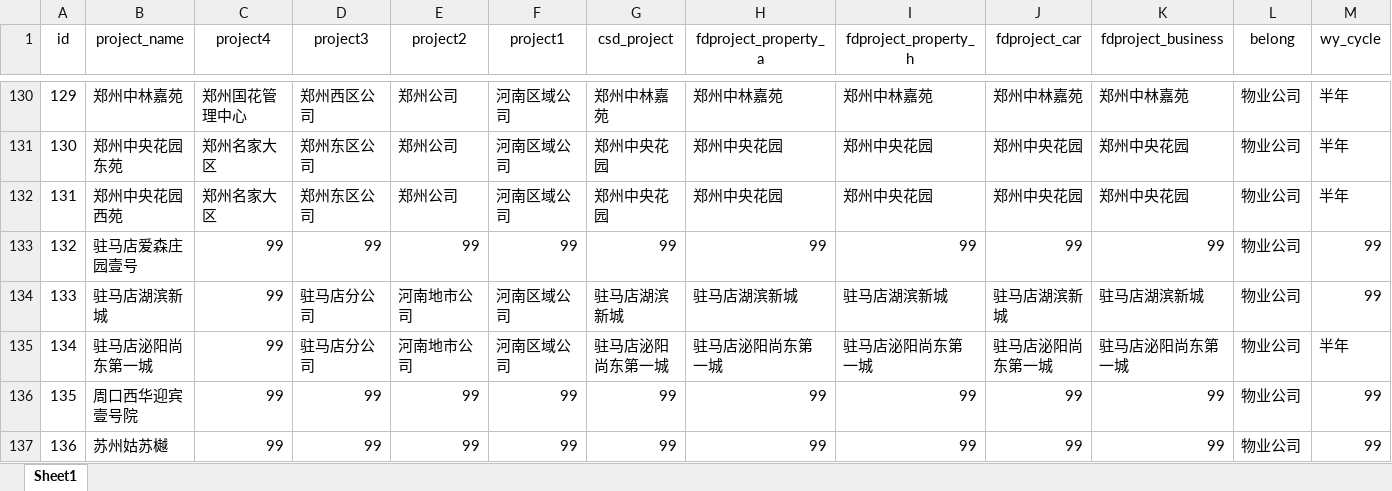
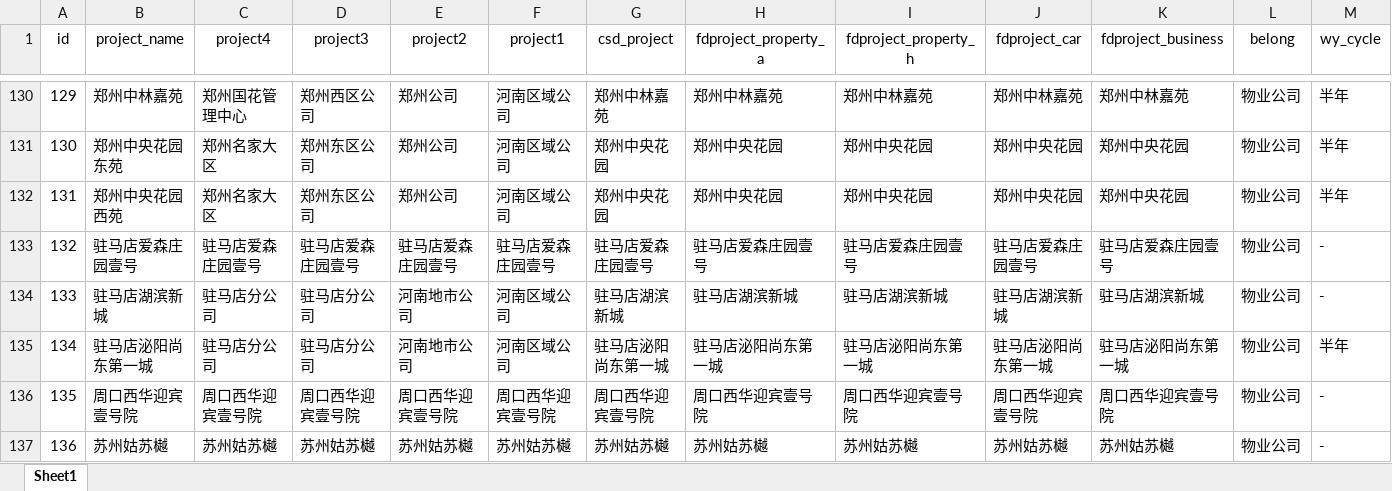
Before and after one commit to hry-work/data, an Excel workbook: mid/dim/项目层级表.xlsx, sheet Sheet1, drawn as a sheet; only a part is shown, gaps mark what is left out; values as stored, in another font and other column widths than the file's, no borders; the diff covers the shown part only; the diff names each change by its address in the sheet, - before the commit and + after, or states it on an @@ line.

```diff
--- a/mid/dim/项目层级表.xlsx (sheet Sheet1)
+++ b/mid/dim/项目层级表.xlsx (sheet Sheet1)
-C133 (project4): 99
+C133 (project4): 驻马店爱森庄园壹号
-D133 (project3): 99
+D133 (project3): 驻马店爱森庄园壹号
-E133 (project2): 99
+E133 (project2): 驻马店爱森庄园壹号
-F133 (project1): 99
+F133 (project1): 驻马店爱森庄园壹号
-G133 (csd_project): 99
+G133 (csd_project): 驻马店爱森庄园壹号
-H133 (fdproject_property_a): 99
+H133 (fdproject_property_a): 驻马店爱森庄园壹号
-I133 (fdproject_property_h): 99
+I133 (fdproject_property_h): 驻马店爱森庄园壹号
-J133 (fdproject_car): 99
+J133 (fdproject_car): 驻马店爱森庄园壹号
-K133 (fdproject_business): 99
+K133 (fdproject_business): 驻马店爱森庄园壹号
-M133:M134 (wy_cycle): 99
+M133:M134 (wy_cycle): -
-C134:C135 (project4): 99
+C134:C135 (project4): 驻马店分公司
-C136 (project4): 99
+C136 (project4): 周口西华迎宾壹号院
-D136 (project3): 99
+D136 (project3): 周口西华迎宾壹号院
-E136 (project2): 99
+E136 (project2): 周口西华迎宾壹号院
-F136 (project1): 99
+F136 (project1): 周口西华迎宾壹号院
-G136 (csd_project): 99
+G136 (csd_project): 周口西华迎宾壹号院
-H136 (fdproject_property_a): 99
+H136 (fdproject_property_a): 周口西华迎宾壹号院
-I136 (fdproject_property_h): 99
+I136 (fdproject_property_h): 周口西华迎宾壹号院
-J136 (fdproject_car): 99
+J136 (fdproject_car): 周口西华迎宾壹号院
-K136 (fdproject_business): 99
+K136 (fdproject_business): 周口西华迎宾壹号院
-M136:M137 (wy_cycle): 99
+M136:M137 (wy_cycle): -
-C137 (project4): 99
+C137 (project4): 苏州姑苏樾
-D137 (project3): 99
+D137 (project3): 苏州姑苏樾
-E137 (project2): 99
+E137 (project2): 苏州姑苏樾
-F137 (project1): 99
+F137 (project1): 苏州姑苏樾
-G137 (csd_project): 99
+G137 (csd_project): 苏州姑苏樾
-H137 (fdproject_property_a): 99
+H137 (fdproject_property_a): 苏州姑苏樾
-I137 (fdproject_property_h): 99
+I137 (fdproject_property_h): 苏州姑苏樾
-J137 (fdproject_car): 99
+J137 (fdproject_car): 苏州姑苏樾
-K137 (fdproject_business): 99
+K137 (fdproject_business): 苏州姑苏樾
```
Also changed, not shown: 415 edited cells elsewhere in this sheet, 1 other file.
